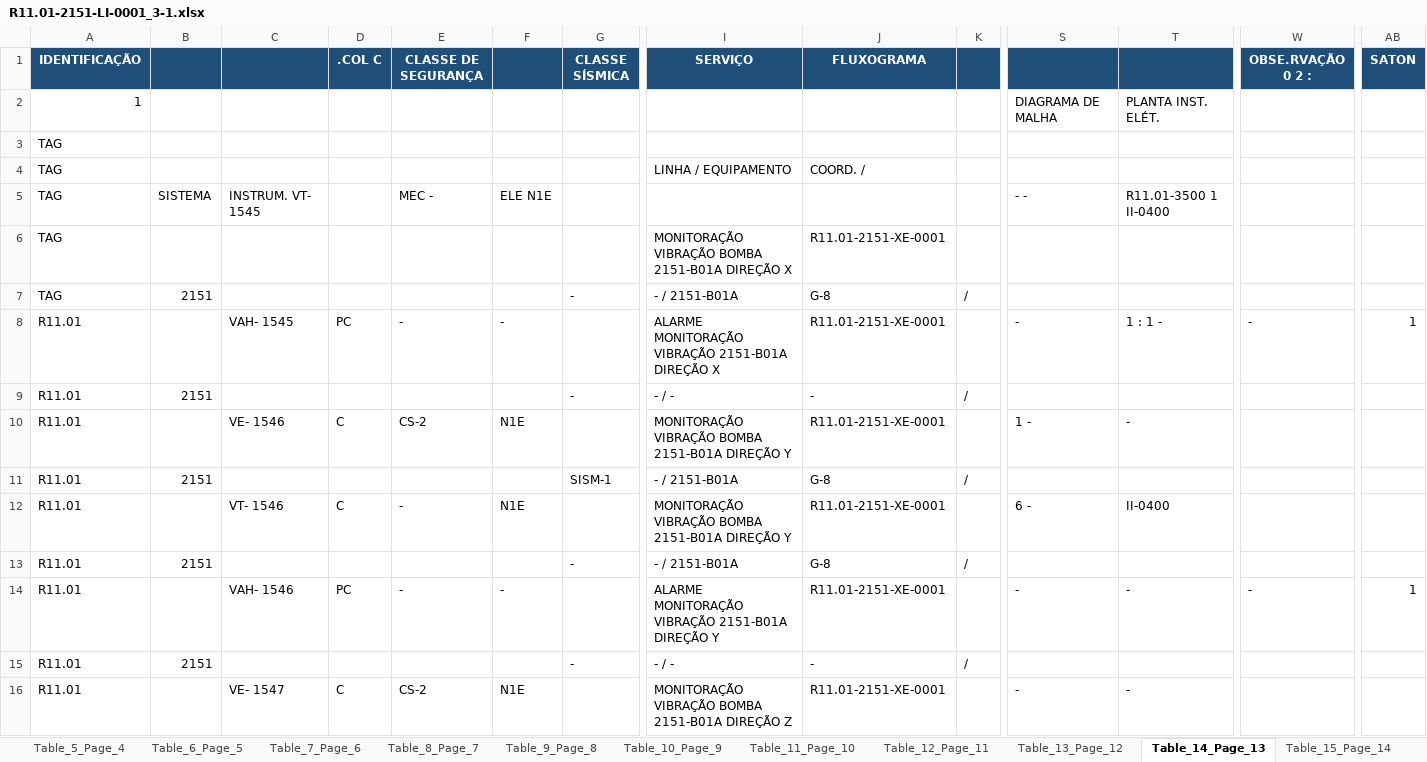
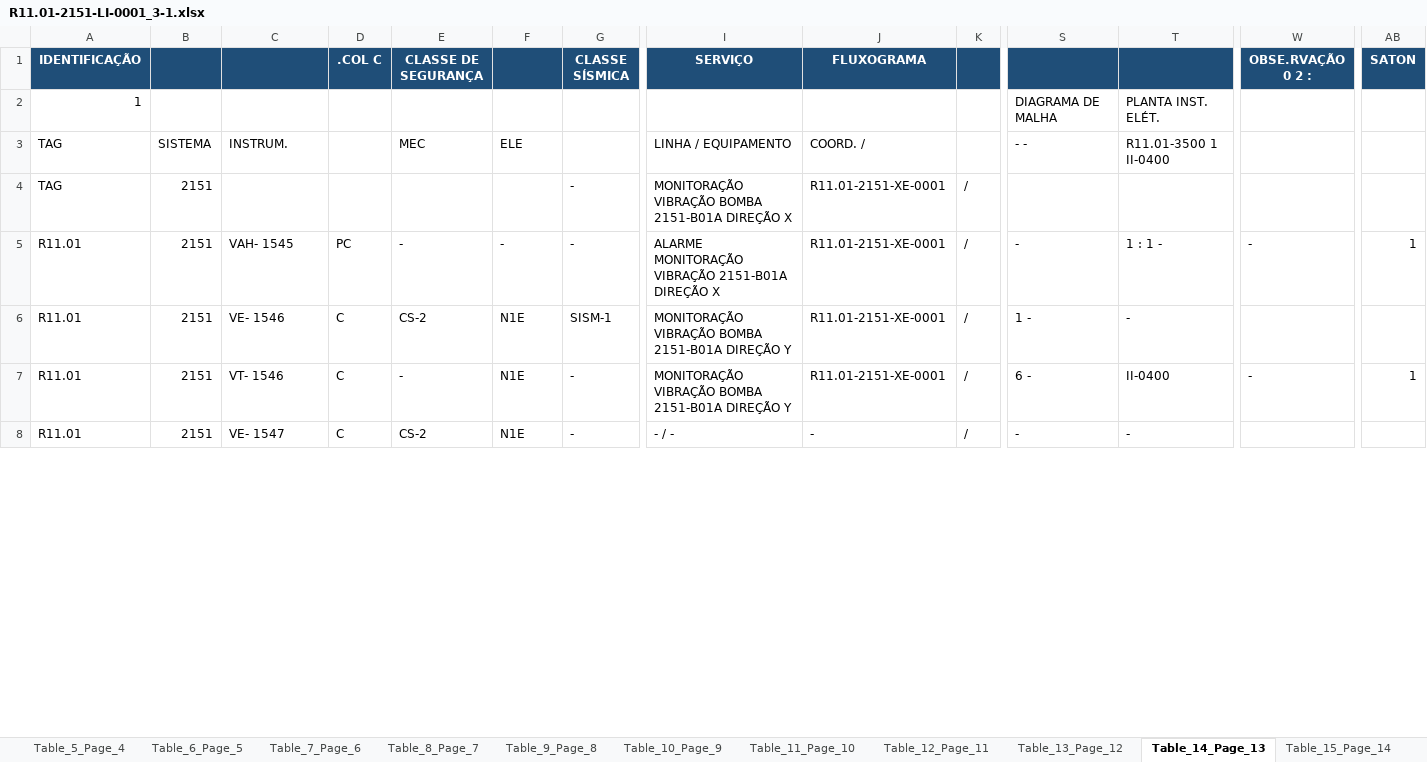
Before and after one commit to jeronimo-mg/PDF_to_sheet, an Excel workbook: R11.01-2151-LI-0001_3-1.xlsx, sheet Table_14_Page_13, drawn as a sheet; only a part is shown, gaps mark what is left out; values as stored, in another font and other column widths than the file's, no borders; removed rows and columns are numbered as before the commit, all else as after; rows hold the shown columns only; the diff covers the shown part only; the diff names each change by its address in the sheet, - before the commit and + after, or states it on an @@ line.

Commit message:
chore(conductor): Mark track 'Formatagem multi-linha e mesclagem de células para SERVIÇO, FLUXOGRAMA e FOLHA DE DADOS em tabelas LI' as complete

```diff
--- a/R11.01-2151-LI-0001_3-1.xlsx (sheet Table_14_Page_13)
+++ b/R11.01-2151-LI-0001_3-1.xlsx (sheet Table_14_Page_13)
-row 3: TAG
-B3: (empty)
+B3: SISTEMA
-C3: (empty)
+C3: INSTRUM.
-E3 (CLASSE DE SEGURANÇA): (empty)
+E3 (CLASSE DE SEGURANÇA): MEC
-F3: (empty)
+F3: ELE
-S3: (empty)
+S3: - -
-T3: (empty)
+T3: R11.01-3500 1 II-0400
-row 5: TAG | SISTEMA | INSTRUM. VT- 1545 |  | MEC - | ELE N1E |  |  |  |  | - - | R11.01-3500 1 II-0400
-row 6: TAG |  |  |  |  |  |  | MONITORAÇÃO VIBRAÇÃO BOMBA 2151-B01A DIREÇÃO X | R11.01-2151-XE-0001
-I4 (SERVIÇO): - / 2151-B01A
+I4 (SERVIÇO): MONITORAÇÃO VIBRAÇÃO BOMBA 2151-B01A DIREÇÃO X
-J4 (FLUXOGRAMA): G-8
+J4 (FLUXOGRAMA): R11.01-2151-XE-0001
-B5: (empty)
+B5: 2151
-G5 (CLASSE SÍSMICA): (empty)
+G5 (CLASSE SÍSMICA): -
-K5: (empty)
+K5: /
-row 9: R11.01 | 2151 |  |  |  |  | - | - / - | - | /
-B6: (empty)
+B6: 2151
-G6 (CLASSE SÍSMICA): (empty)
+G6 (CLASSE SÍSMICA): SISM-1
-K6: (empty)
+K6: /
-row 11: R11.01 | 2151 |  |  |  |  | SISM-1 | - / 2151-B01A | G-8 | /
-B7: (empty)
+B7: 2151
-G7 (CLASSE SÍSMICA): (empty)
+G7 (CLASSE SÍSMICA): -
-K7: (empty)
+K7: /
-W7 (OBSE.RVAÇÃO 0 2 :): (empty)
+W7 (OBSE.RVAÇÃO 0 2 :): -
-AB7 (SATON): (empty)
+AB7 (SATON): 1
-row 13: R11.01 | 2151 |  |  |  |  | - | - / 2151-B01A | G-8 | /
-row 14: R11.01 |  | VAH- 1546 | PC | - | - |  | ALARME MONITORAÇÃO VIBRAÇÃO 2151-B01A DIREÇÃO Y | R11.01-2151-XE-0001 |  | - | - | - | 1
-row 15: R11.01 | 2151 |  |  |  |  | - | - / - | - | /
-B8: (empty)
+B8: 2151
-G8 (CLASSE SÍSMICA): (empty)
+G8 (CLASSE SÍSMICA): -
-I8 (SERVIÇO): MONITORAÇÃO VIBRAÇÃO BOMBA 2151-B01A DIREÇÃO Z
+I8 (SERVIÇO): - / -
-J8 (FLUXOGRAMA): R11.01-2151-XE-0001
+J8 (FLUXOGRAMA): -
-K8: (empty)
+K8: /
```
Also changed, not shown: 1 added row, 22 removed rows and 79 edited cells elsewhere in this sheet, sheet Master_Consolidated, sheet Table_13_Page_12, sheet Table_11_Page_10, sheet Table_12_Page_11, sheet Table_7_Page_6, sheet Table_4_Page_3, 9 more sheets, other sheet tabs, LI_output.xlsx, 8 other files.
